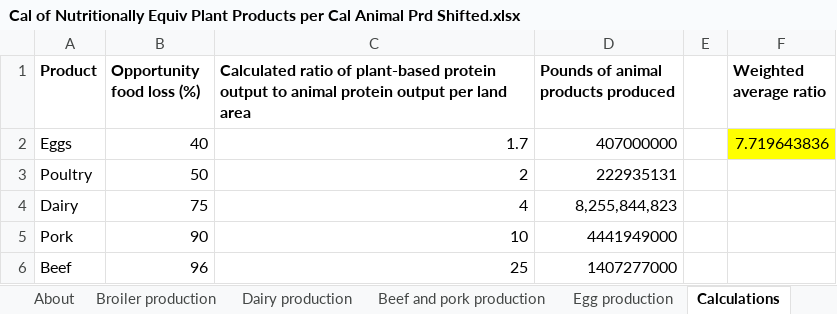
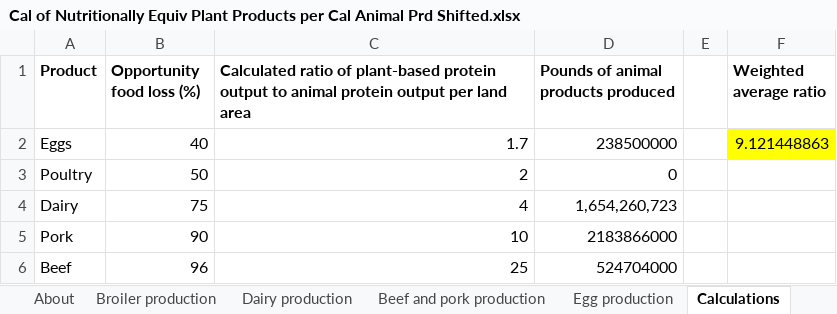
Before and after one commit to EnergyInnovation/eps-illinois, an Excel workbook: InputData/indst/CoNEPPpCAPS/Cal of Nutritionally Equiv Plant Products per Cal Animal Prd Shifted.xlsx, sheet Calculations, drawn as a sheet; values as stored, in another font and other column widths than the file's, no borders; charts and pictures not drawn; the diff names each change by its address in the sheet, - before the commit and + after, or states it on an @@ line.

```diff
--- a/InputData/indst/CoNEPPpCAPS/Cal of Nutritionally Equiv Plant Products per Cal Animal Prd Shifted.xlsx (sheet Calculations)
+++ b/InputData/indst/CoNEPPpCAPS/Cal of Nutritionally Equiv Plant Products per Cal Animal Prd Shifted.xlsx (sheet Calculations)
-D2: 407000000
+D2: 238500000
-F2 (Weighted average ratio): 7.719643836
+F2 (Weighted average ratio): 9.121448863
-D3: 222935131
+D3: 0
-D4: 8,255,844,823
+D4: 1,654,260,723
-D5: 4441949000
+D5: 2183866000
-D6: 1407277000
+D6: 524704000
```
Also changed, not shown: sheet About, sheet CoNEPPpCAPS, InputData/bldgs/RBFF/Recipient Buildings Fuel Fractions.xlsx, InputData/elec/ARpUIiRC/Ann Ret per Unit Inc in Relative Cost.xlsx, 7 other files.
